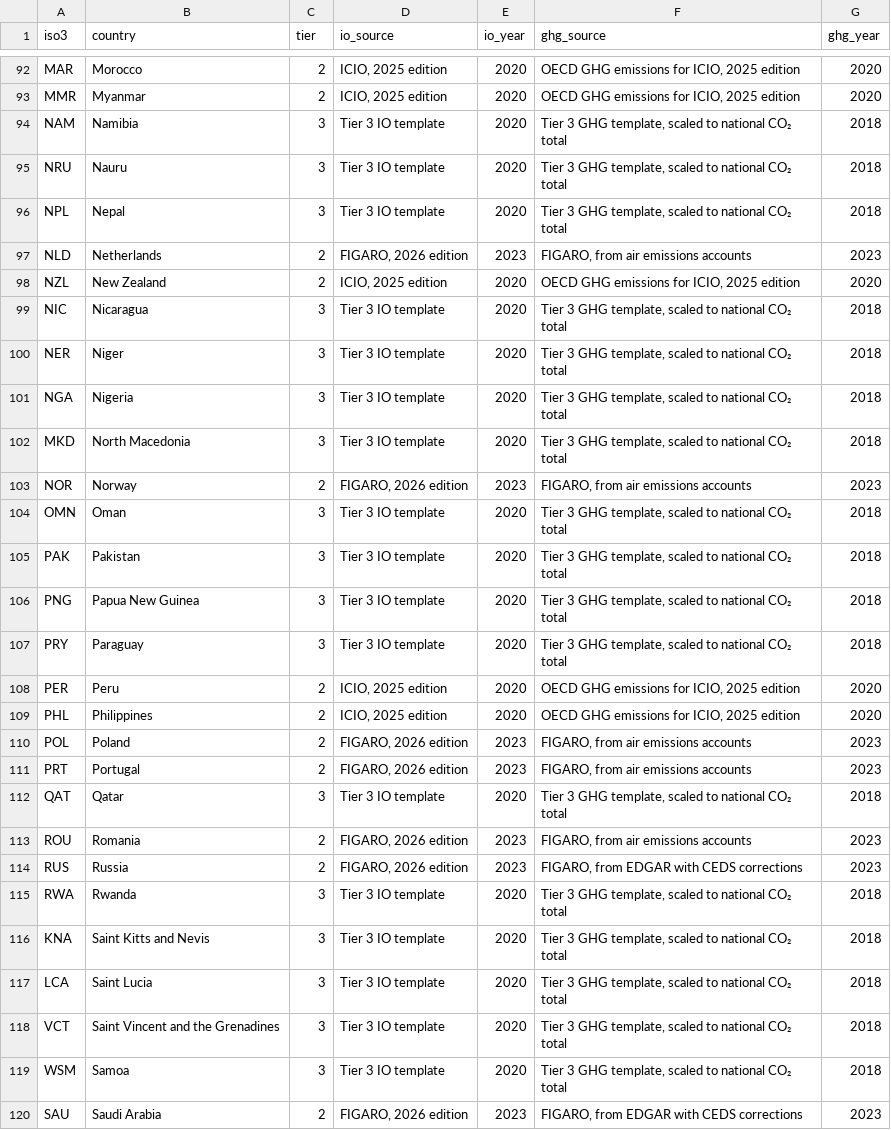
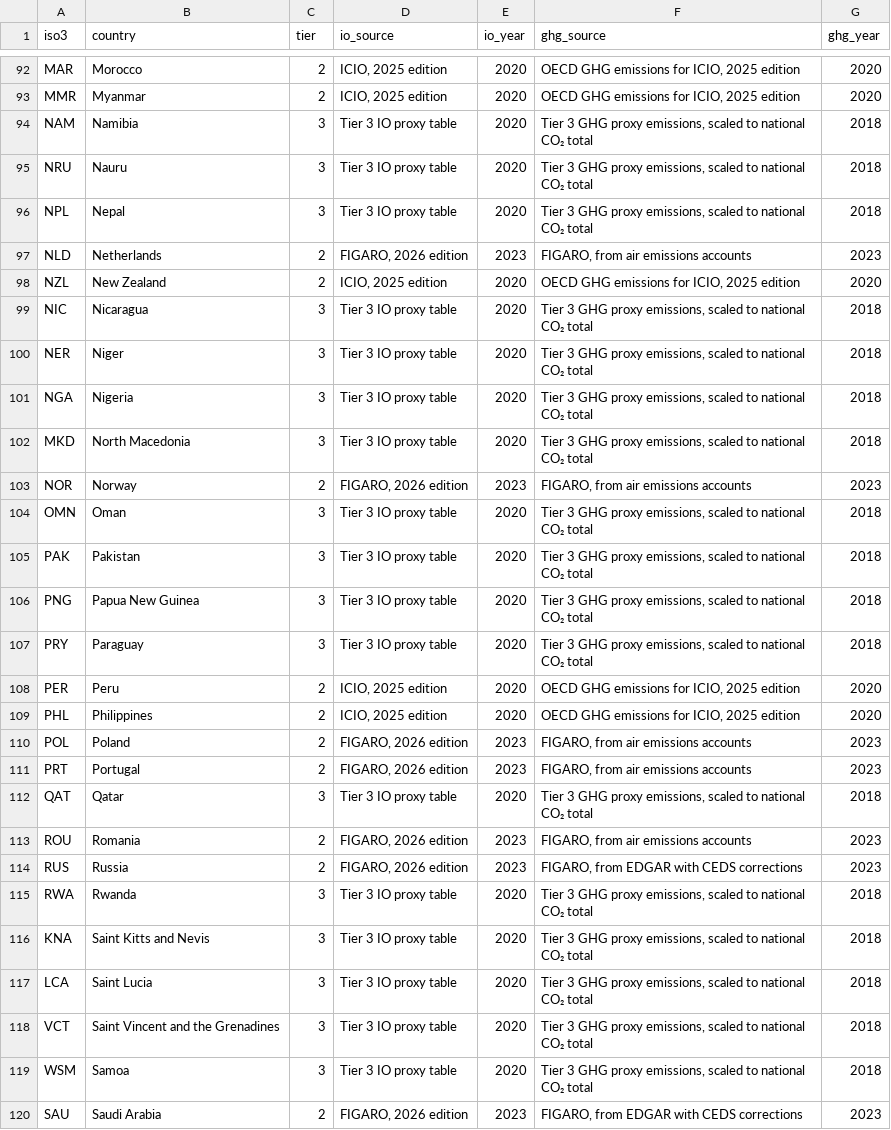
Before and after one commit to cornerstone-data/eeio-docs, a CSV file: data/country_tiers.csv, drawn as a sheet; only a part is shown, gaps mark what is left out; the diff covers the shown part only.

```diff
--- a/data/country_tiers.csv
+++ b/data/country_tiers.csv
@@ -93,16 +93,16 @@ MAR,Morocco,2,"ICIO, 2025 edition",2020,"OECD GHG emissions for ICIO, 2025 editi
 MMR,Myanmar,2,"ICIO, 2025 edition",2020,"OECD GHG emissions for ICIO, 2025 edition",2020
-NAM,Namibia,3,Tier 3 IO template,2020,"Tier 3 GHG template, scaled to national CO₂ total",2018
-NRU,Nauru,3,Tier 3 IO template,2020,"Tier 3 GHG template, scaled to national CO₂ total",2018
-NPL,Nepal,3,Tier 3 IO template,2020,"Tier 3 GHG template, scaled to national CO₂ total",2018
+NAM,Namibia,3,Tier 3 IO proxy table,2020,"Tier 3 GHG proxy emissions, scaled to national CO₂ total",2018
+NRU,Nauru,3,Tier 3 IO proxy table,2020,"Tier 3 GHG proxy emissions, scaled to national CO₂ total",2018
+NPL,Nepal,3,Tier 3 IO proxy table,2020,"Tier 3 GHG proxy emissions, scaled to national CO₂ total",2018
 NLD,Netherlands,2,"FIGARO, 2026 edition",2023,"FIGARO, from air emissions accounts",2023
 NZL,New Zealand,2,"ICIO, 2025 edition",2020,"OECD GHG emissions for ICIO, 2025 edition",2020
-NIC,Nicaragua,3,Tier 3 IO template,2020,"Tier 3 GHG template, scaled to national CO₂ total",2018
-NER,Niger,3,Tier 3 IO template,2020,"Tier 3 GHG template, scaled to national CO₂ total",2018
-NGA,Nigeria,3,Tier 3 IO template,2020,"Tier 3 GHG template, scaled to national CO₂ total",2018
-MKD,North Macedonia,3,Tier 3 IO template,2020,"Tier 3 GHG template, scaled to national CO₂ total",2018
+NIC,Nicaragua,3,Tier 3 IO proxy table,2020,"Tier 3 GHG proxy emissions, scaled to national CO₂ total",2018
+NER,Niger,3,Tier 3 IO proxy table,2020,"Tier 3 GHG proxy emissions, scaled to national CO₂ total",2018
+NGA,Nigeria,3,Tier 3 IO proxy table,2020,"Tier 3 GHG proxy emissions, scaled to national CO₂ total",2018
+MKD,North Macedonia,3,Tier 3 IO proxy table,2020,"Tier 3 GHG proxy emissions, scaled to national CO₂ total",2018
 NOR,Norway,2,"FIGARO, 2026 edition",2023,"FIGARO, from air emissions accounts",2023
-OMN,Oman,3,Tier 3 IO template,2020,"Tier 3 GHG template, scaled to national CO₂ total",2018
-PAK,Pakistan,3,Tier 3 IO template,2020,"Tier 3 GHG template, scaled to national CO₂ total",2018
-PNG,Papua New Guinea,3,Tier 3 IO template,2020,"Tier 3 GHG template, scaled to national CO₂ total",2018
-PRY,Paraguay,3,Tier 3 IO template,2020,"Tier 3 GHG template, scaled to national CO₂ total",2018
+OMN,Oman,3,Tier 3 IO proxy table,2020,"Tier 3 GHG proxy emissions, scaled to national CO₂ total",2018
+PAK,Pakistan,3,Tier 3 IO proxy table,2020,"Tier 3 GHG proxy emissions, scaled to national CO₂ total",2018
+PNG,Papua New Guinea,3,Tier 3 IO proxy table,2020,"Tier 3 GHG proxy emissions, scaled to national CO₂ total",2018
+PRY,Paraguay,3,Tier 3 IO proxy table,2020,"Tier 3 GHG proxy emissions, scaled to national CO₂ total",2018
 PER,Peru,2,"ICIO, 2025 edition",2020,"OECD GHG emissions for ICIO, 2025 edition",2020
@@ -111,10 +111,10 @@ POL,Poland,2,"FIGARO, 2026 edition",2023,"FIGARO, from air emissions accounts",2
 PRT,Portugal,2,"FIGARO, 2026 edition",2023,"FIGARO, from air emissions accounts",2023
-QAT,Qatar,3,Tier 3 IO template,2020,"Tier 3 GHG template, scaled to national CO₂ total",2018
+QAT,Qatar,3,Tier 3 IO proxy table,2020,"Tier 3 GHG proxy emissions, scaled to national CO₂ total",2018
 ROU,Romania,2,"FIGARO, 2026 edition",2023,"FIGARO, from air emissions accounts",2023
 RUS,Russia,2,"FIGARO, 2026 edition",2023,"FIGARO, from EDGAR with CEDS corrections",2023
-RWA,Rwanda,3,Tier 3 IO template,2020,"Tier 3 GHG template, scaled to national CO₂ total",2018
-KNA,Saint Kitts and Nevis,3,Tier 3 IO template,2020,"Tier 3 GHG template, scaled to national CO₂ total",2018
-LCA,Saint Lucia,3,Tier 3 IO template,2020,"Tier 3 GHG template, scaled to national CO₂ total",2018
-VCT,Saint Vincent and the Grenadines,3,Tier 3 IO template,2020,"Tier 3 GHG template, scaled to national CO₂ total",2018
-WSM,Samoa,3,Tier 3 IO template,2020,"Tier 3 GHG template, scaled to national CO₂ total",2018
+RWA,Rwanda,3,Tier 3 IO proxy table,2020,"Tier 3 GHG proxy emissions, scaled to national CO₂ total",2018
+KNA,Saint Kitts and Nevis,3,Tier 3 IO proxy table,2020,"Tier 3 GHG proxy emissions, scaled to national CO₂ total",2018
+LCA,Saint Lucia,3,Tier 3 IO proxy table,2020,"Tier 3 GHG proxy emissions, scaled to national CO₂ total",2018
+VCT,Saint Vincent and the Grenadines,3,Tier 3 IO proxy table,2020,"Tier 3 GHG proxy emissions, scaled to national CO₂ total",2018
+WSM,Samoa,3,Tier 3 IO proxy table,2020,"Tier 3 GHG proxy emissions, scaled to national CO₂ total",2018
 SAU,Saudi Arabia,2,"FIGARO, 2026 edition",2023,"FIGARO, from EDGAR with CEDS corrections",2023
```
Also changed, not shown: 133 edited cells elsewhere in this file, 8 other files.
